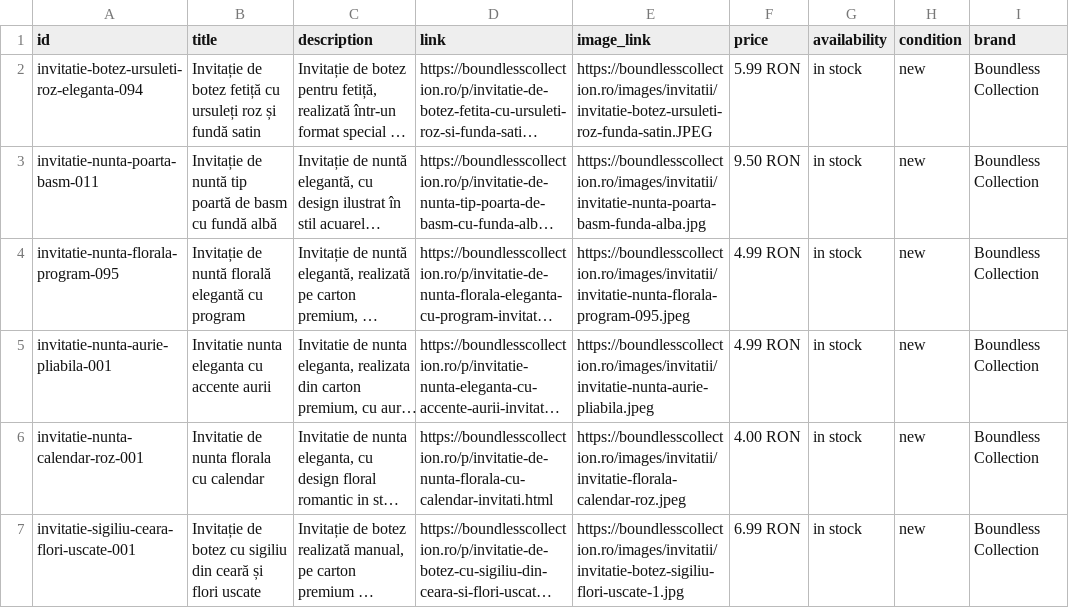
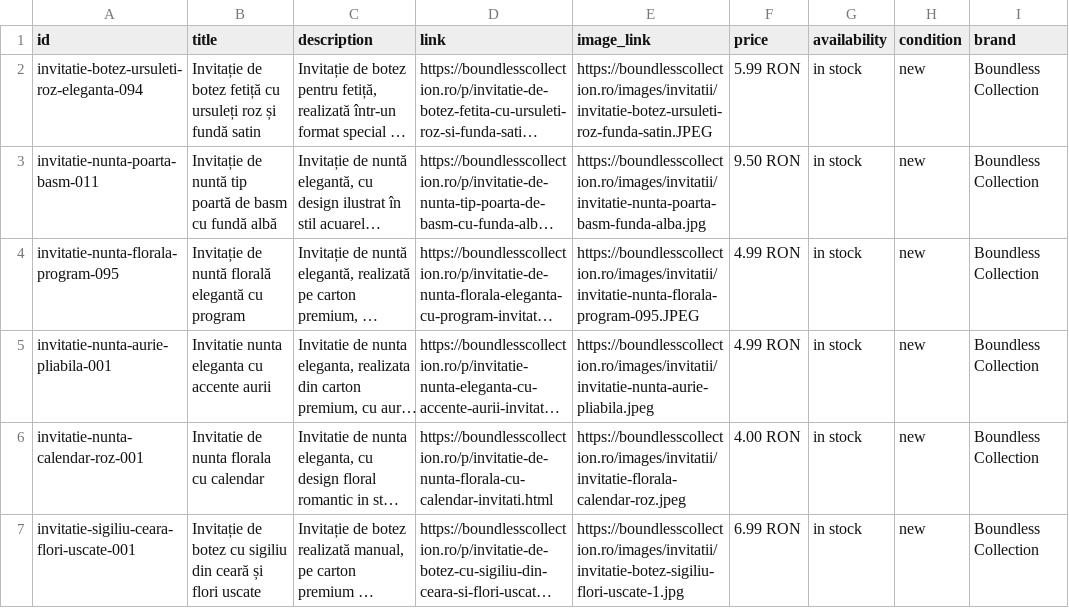
Before and after one commit to ionitadelia2-hub/boundlesscollection-site, a CSV file: public/feeds/products-merchant.csv, drawn as a sheet; only a part is shown; long unchanged cells end in …; the diff names each change by its address in the sheet, - before the commit and + after, or states it on an @@ line.

```diff
--- a/public/feeds/products-merchant.csv
+++ b/public/feeds/products-merchant.csv
-E4 (image_link): https://boundlesscollection.ro/images/invitatii/invitatie-nunta-florala-program-095.jpeg
+E4 (image_link): https://boundlesscollection.ro/images/invitatii/invitatie-nunta-florala-program-095.JPEG
```
Also changed, not shown: content/products.csv, public/content/products.csv, 3 other files.
